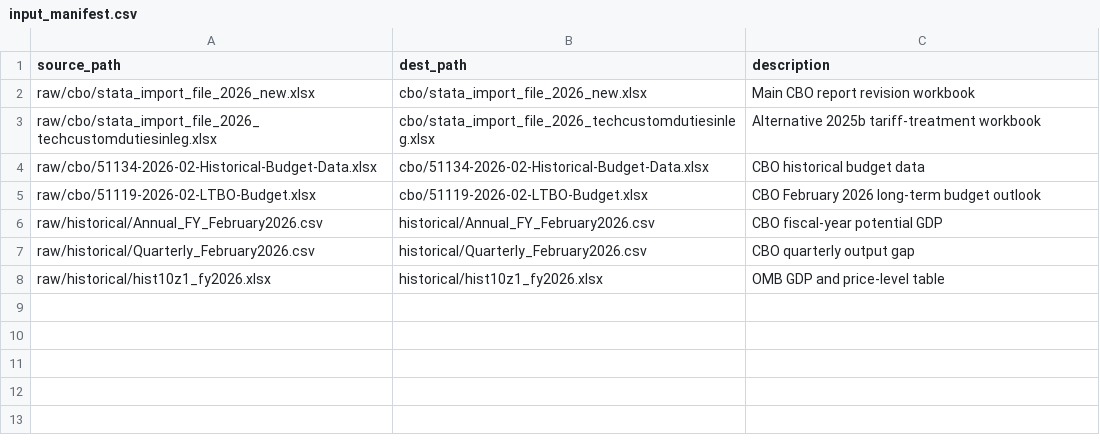
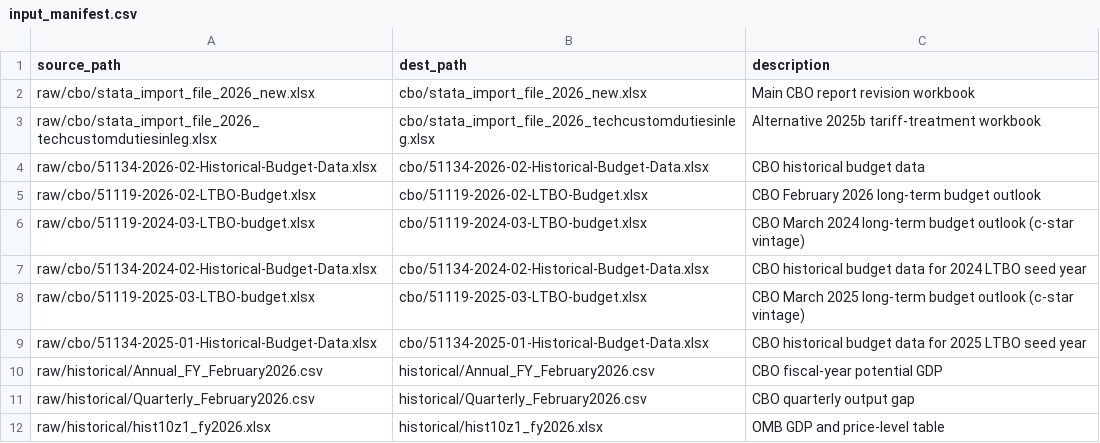
Before and after one commit to Budget-Lab-Yale/Deficit-Management-Scorecard, a CSV file: config/input_manifest.csv, drawn as a sheet.

```diff
--- a/config/input_manifest.csv
+++ b/config/input_manifest.csv
@@ -5,2 +5,6 @@ raw/cbo/51134-2026-02-Historical-Budget-Data.xlsx,cbo/51134-2026-02-Historical-B
 raw/cbo/51119-2026-02-LTBO-Budget.xlsx,cbo/51119-2026-02-LTBO-Budget.xlsx,CBO February 2026 long-term budget outlook
+raw/cbo/51119-2024-03-LTBO-budget.xlsx,cbo/51119-2024-03-LTBO-budget.xlsx,CBO March 2024 long-term budget outlook (c-star vintage)
+raw/cbo/51134-2024-02-Historical-Budget-Data.xlsx,cbo/51134-2024-02-Historical-Budget-Data.xlsx,CBO historical budget data for 2024 LTBO seed year
+raw/cbo/51119-2025-03-LTBO-budget.xlsx,cbo/51119-2025-03-LTBO-budget.xlsx,CBO March 2025 long-term budget outlook (c-star vintage)
+raw/cbo/51134-2025-01-Historical-Budget-Data.xlsx,cbo/51134-2025-01-Historical-Budget-Data.xlsx,CBO historical budget data for 2025 LTBO seed year
 raw/historical/Annual_FY_February2026.csv,historical/Annual_FY_February2026.csv,CBO fiscal-year potential GDP
```
Also changed, not shown: 9 other files.
